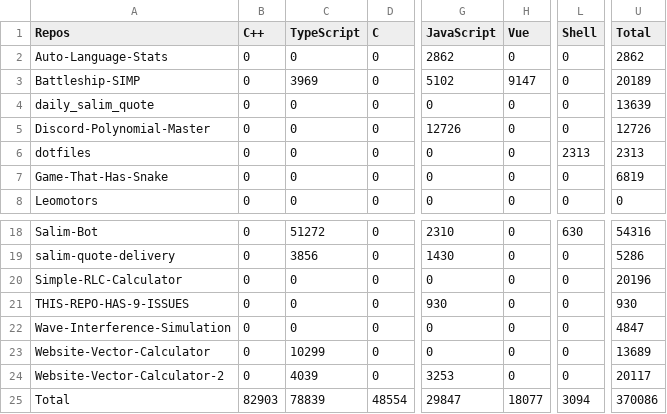
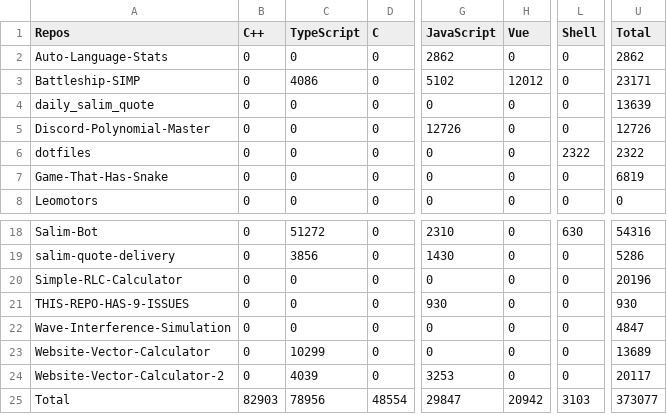
Before and after one commit to Leomotors/Auto-Language-Stats, a CSV file: example/lang.csv, drawn as a sheet; only a part is shown, gaps mark what is left out; the diff names each change by its address in the sheet, - before the commit and + after, or states it on an @@ line.

```diff
--- a/example/lang.csv
+++ b/example/lang.csv
-C3 (TypeScript): 3969
+C3 (TypeScript): 4086
-H3 (Vue): 9147
+H3 (Vue): 12012
-U3 (Total): 20189
+U3 (Total): 23171
-L6 (Shell): 2313
+L6 (Shell): 2322
-U6 (Total): 2313
+U6 (Total): 2322
-C25 (TypeScript): 78839
+C25 (TypeScript): 78956
-H25 (Vue): 18077
+H25 (Vue): 20942
-L25 (Shell): 3094
+L25 (Shell): 3103
-U25 (Total): 370086
+U25 (Total): 373077
```
Also changed, not shown: 1 other file.
